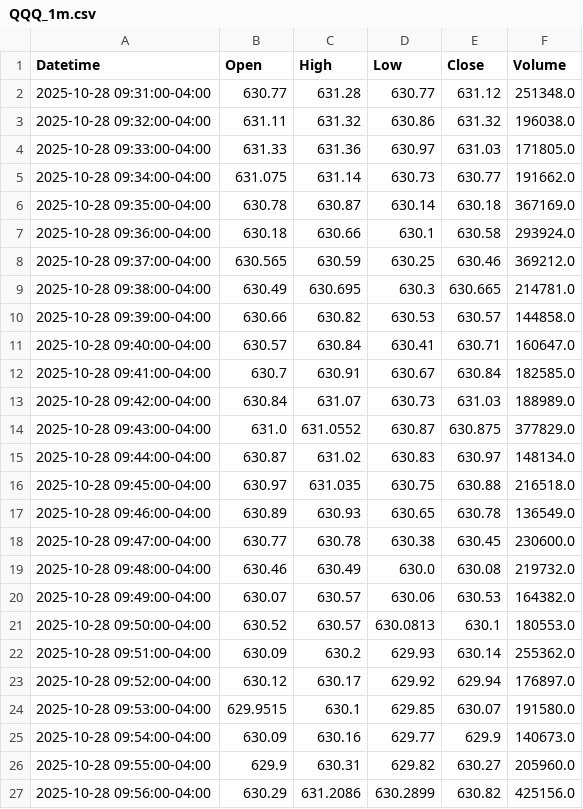
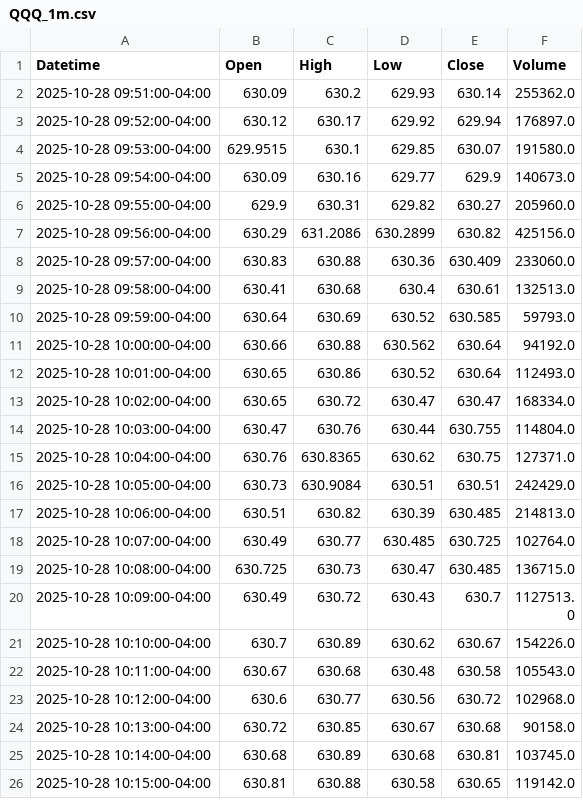
Before and after one commit to DeansGsxr/Deans-marketfeed, a CSV file: QQQ_1m.csv, drawn as a sheet; only a part is shown; the shorter side is filled out with more unchanged rows.

```diff
--- a/QQQ_1m.csv
+++ b/QQQ_1m.csv
@@ -1,22 +1,2 @@
 Datetime,Open,High,Low,Close,Volume
-2025-10-28 09:31:00-04:00,630.77,631.28,630.77,631.12,251348.0
-2025-10-28 09:32:00-04:00,631.11,631.32,630.86,631.32,196038.0
-2025-10-28 09:33:00-04:00,631.33,631.36,630.97,631.03,171805.0
-2025-10-28 09:34:00-04:00,631.075,631.14,630.73,630.77,191662.0
-2025-10-28 09:35:00-04:00,630.78,630.87,630.14,630.18,367169.0
-2025-10-28 09:36:00-04:00,630.18,630.66,630.1,630.58,293924.0
-2025-10-28 09:37:00-04:00,630.565,630.59,630.25,630.46,369212.0
-2025-10-28 09:38:00-04:00,630.49,630.695,630.3,630.665,214781.0
-2025-10-28 09:39:00-04:00,630.66,630.82,630.53,630.57,144858.0
-2025-10-28 09:40:00-04:00,630.57,630.84,630.41,630.71,160647.0
-2025-10-28 09:41:00-04:00,630.7,630.91,630.67,630.84,182585.0
-2025-10-28 09:42:00-04:00,630.84,631.07,630.73,631.03,188989.0
-2025-10-28 09:43:00-04:00,631.0,631.0552,630.87,630.875,377829.0
-2025-10-28 09:44:00-04:00,630.87,631.02,630.83,630.97,148134.0
-2025-10-28 09:45:00-04:00,630.97,631.035,630.75,630.88,216518.0
-2025-10-28 09:46:00-04:00,630.89,630.93,630.65,630.78,136549.0
-2025-10-28 09:47:00-04:00,630.77,630.78,630.38,630.45,230600.0
-2025-10-28 09:48:00-04:00,630.46,630.49,630.0,630.08,219732.0
-2025-10-28 09:49:00-04:00,630.07,630.57,630.06,630.53,164382.0
-2025-10-28 09:50:00-04:00,630.52,630.57,630.0813,630.1,180553.0
 2025-10-28 09:51:00-04:00,630.09,630.2,629.93,630.14,255362.0
```
Also changed, not shown: QQQ_3m.csv, QQQ_5m.csv, 16 other files.
